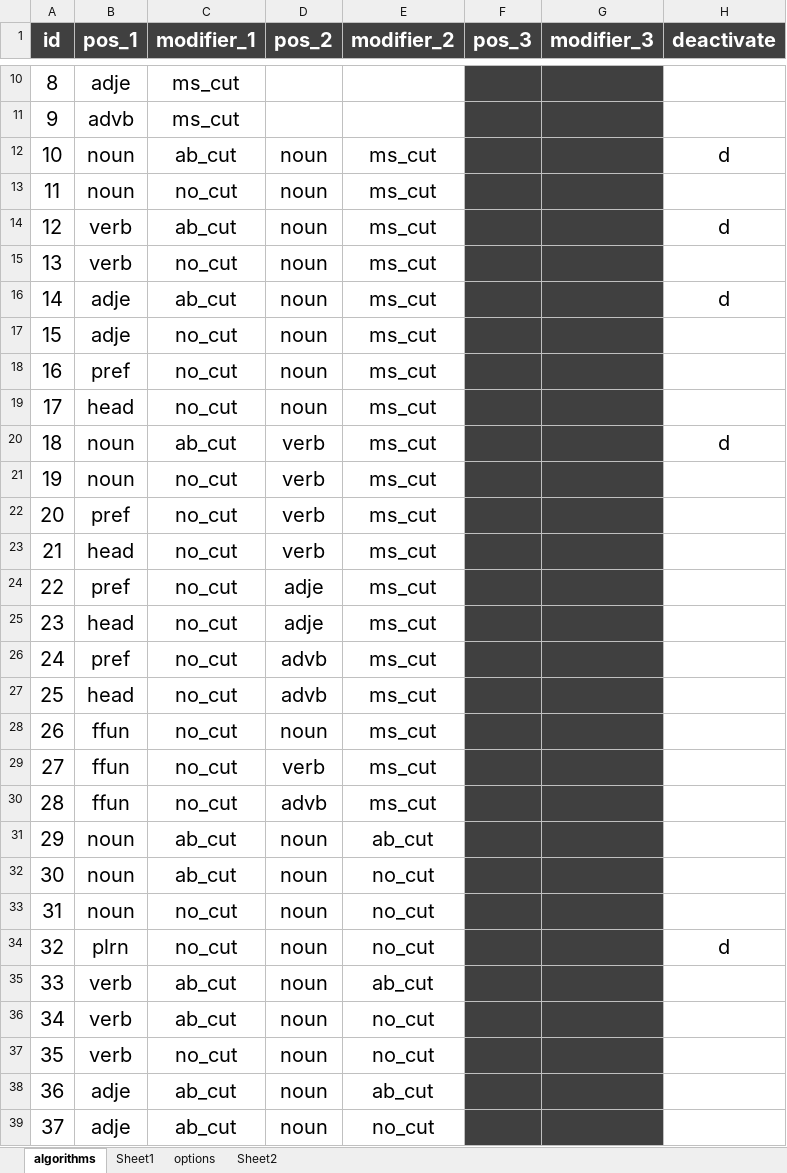
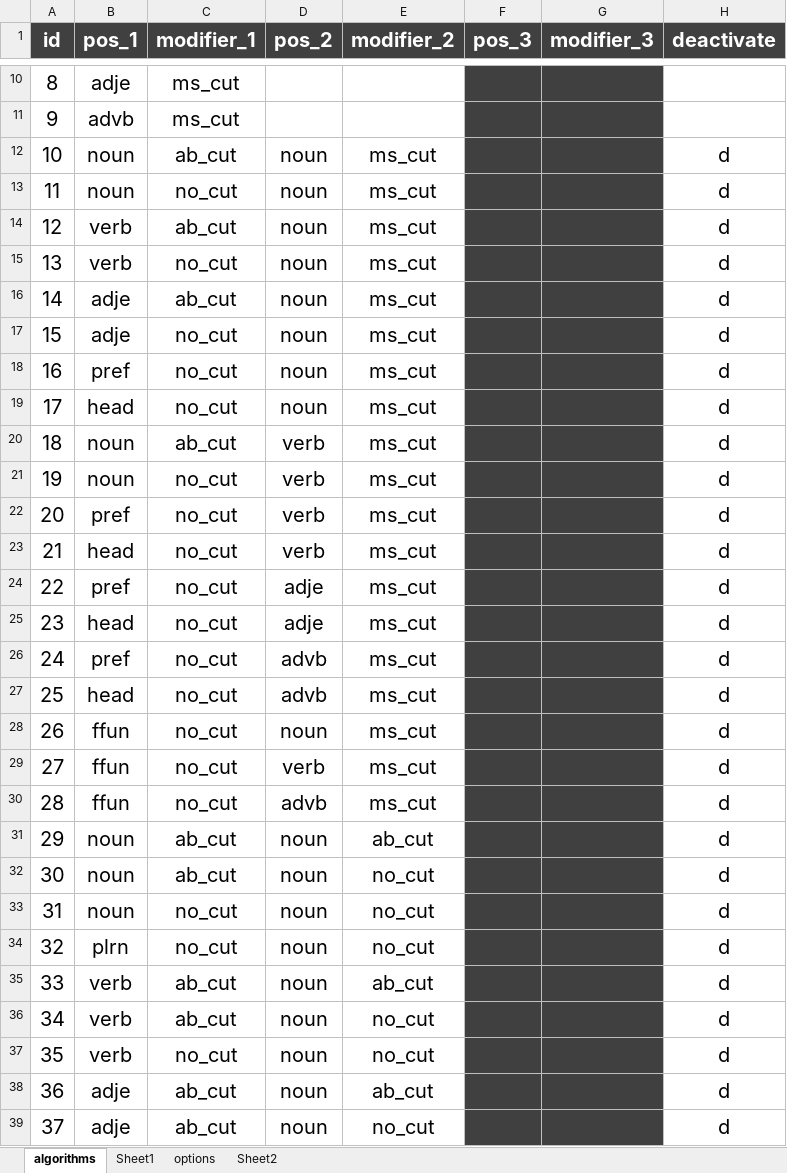
Before and after one commit to mkishi1221/create_names_v2, an Excel workbook: name_generator/dict/algorithms/algorithm_list.xlsx, sheet algorithms, drawn as a sheet; only a part is shown, gaps mark what is left out; values as stored, in another font and other column widths than the file's, no borders; conditional formats not drawn; the diff covers the shown part only; the diff names each change by its address in the sheet, - before the commit and + after, or states it on an @@ line.

```diff
--- a/name_generator/dict/algorithms/algorithm_list.xlsx (sheet algorithms)
+++ b/name_generator/dict/algorithms/algorithm_list.xlsx (sheet algorithms)
-H13 (deactivate): (empty)
+H13 (deactivate): d
-H15 (deactivate): (empty)
+H15 (deactivate): d
-H17:H19 (deactivate): (empty)
+H17:H19 (deactivate): d
-H21:H33 (deactivate): (empty)
+H21:H33 (deactivate): d
-H35:H39 (deactivate): (empty)
+H35:H39 (deactivate): d
```
Also changed, not shown: 46 edited cells elsewhere in this sheet, name_generator/contained_words.xlsx, 9 other files.
